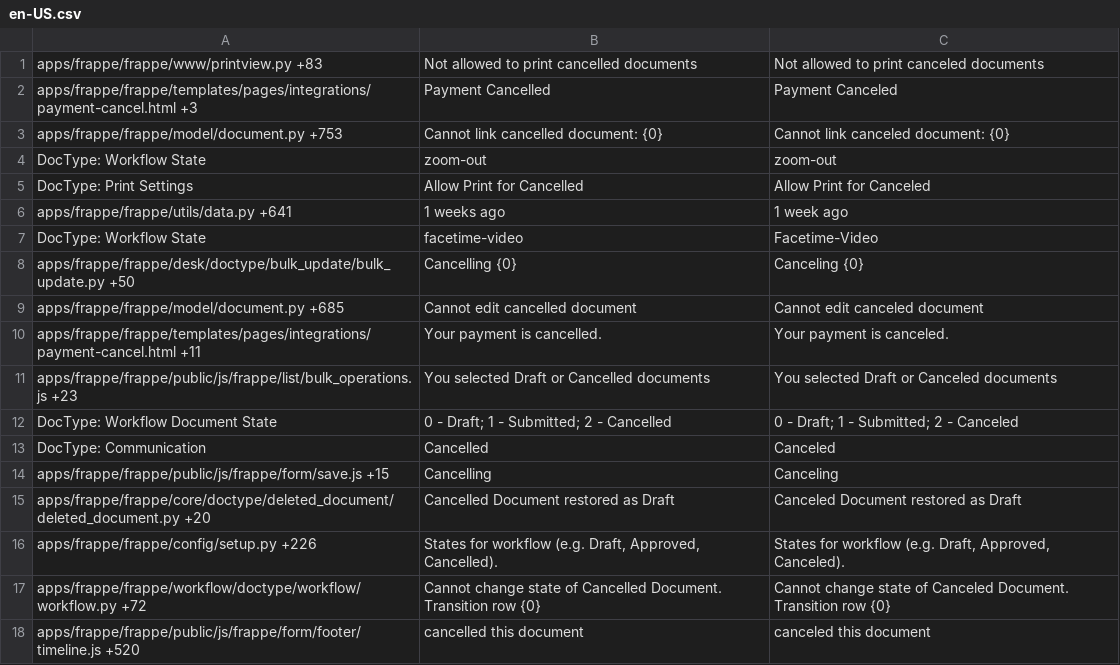
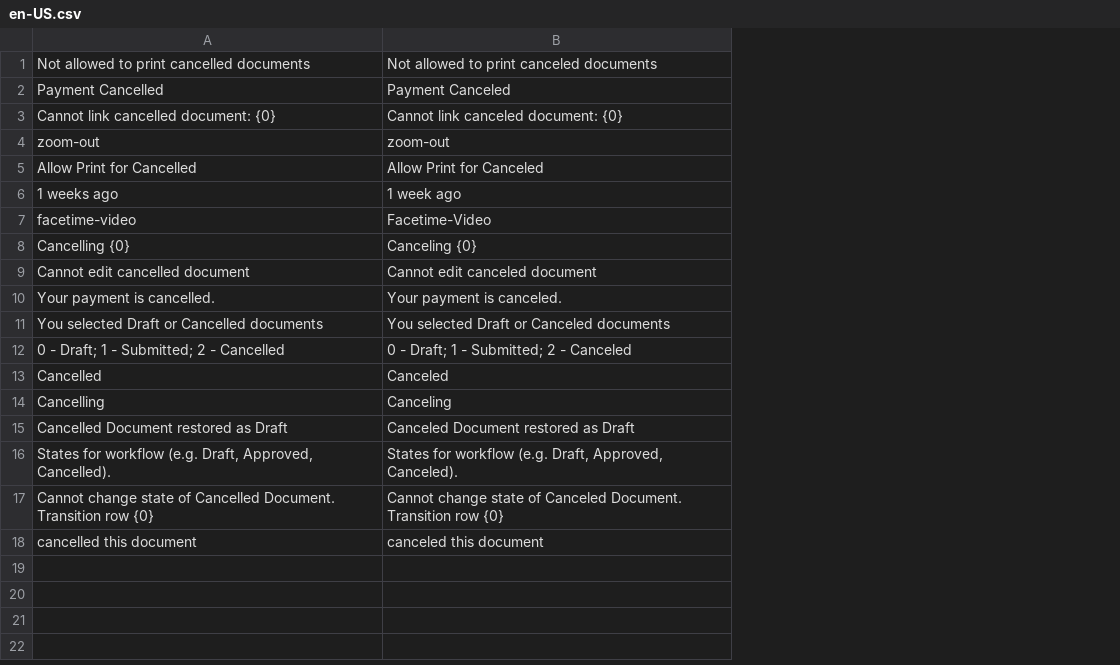
Before and after one commit to experiments001/frappe-sqlite, a CSV file: frappe/translations/en-US.csv, drawn as a sheet; the diff names each change by its address in the sheet, - before the commit and + after, or states it on an @@ line.

Commit message:
fix: translation files (#20750)
- remove leading "DocType: XXX"
- remove leading path and line number
- add trailing comma (three columns total)

```diff
--- a/frappe/translations/en-US.csv
+++ b/frappe/translations/en-US.csv
-column A, rows 1-18: apps/frappe/frappe/www/printview.py +83 | apps/frappe/frappe/templates/pages/integrations/payment-cancel.html +3 | apps/frappe/frappe/model/document.py +753 | DocType: Workflow State | DocType: Print Settings | apps/frappe/frappe/utils/data.py +641 | DocType: Workflow State | apps/frappe/frappe/desk/doctype/bulk_update/bulk_update.py +50 | apps/frappe/frappe/model/document.py +685 | apps/frappe/frappe/templates/pages/integrations/payment-cancel.html +11 | apps/frappe/frappe/public/js/frappe/list/bulk_operations.js +23 | DocType: Workflow Document State | DocType: Communication | apps/frappe/frappe/public/js/frappe/form/save.js +15 | apps/frappe/frappe/core/doctype/deleted_document/deleted_document.py +20 | apps/frappe/frappe/config/setup.py +226 | apps/frappe/frappe/workflow/doctype/workflow/workflow.py +72 | apps/frappe/frappe/public/js/frappe/form/footer/timeline.js +520
```
Also changed, not shown: frappe/translations/da-DK.csv, frappe/translations/es-CL.csv, 12 other files.
